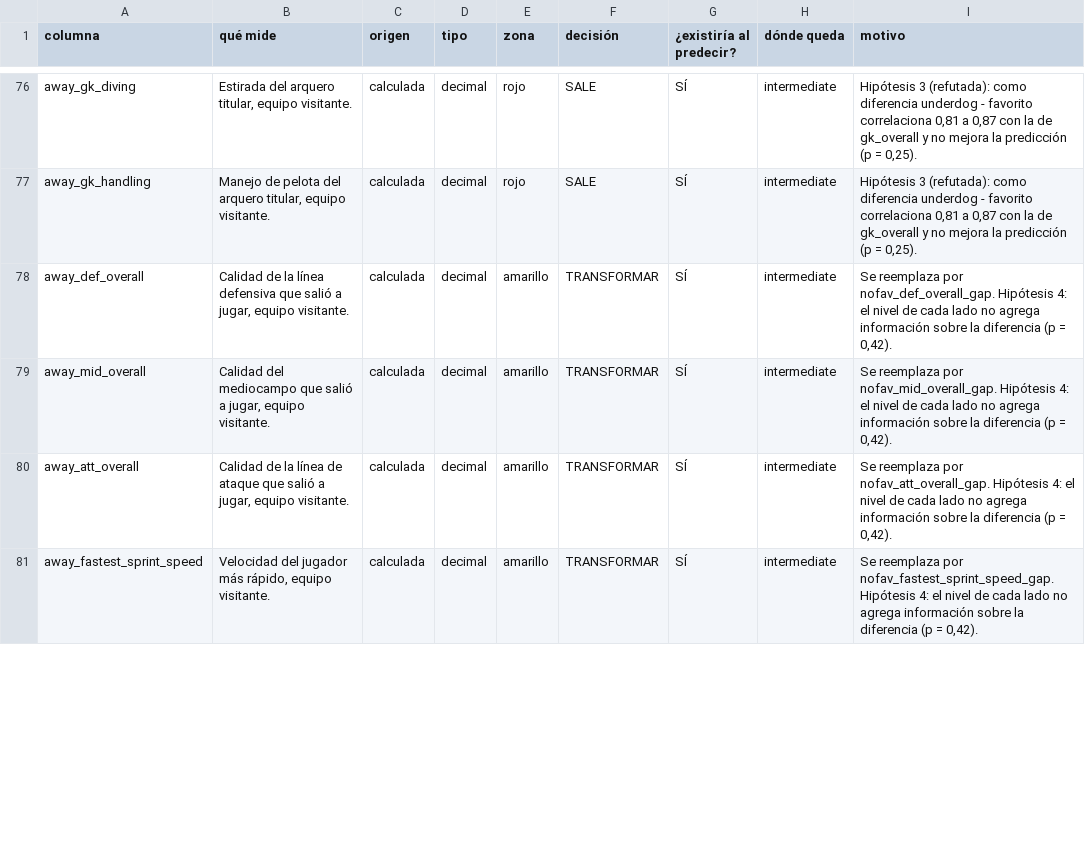
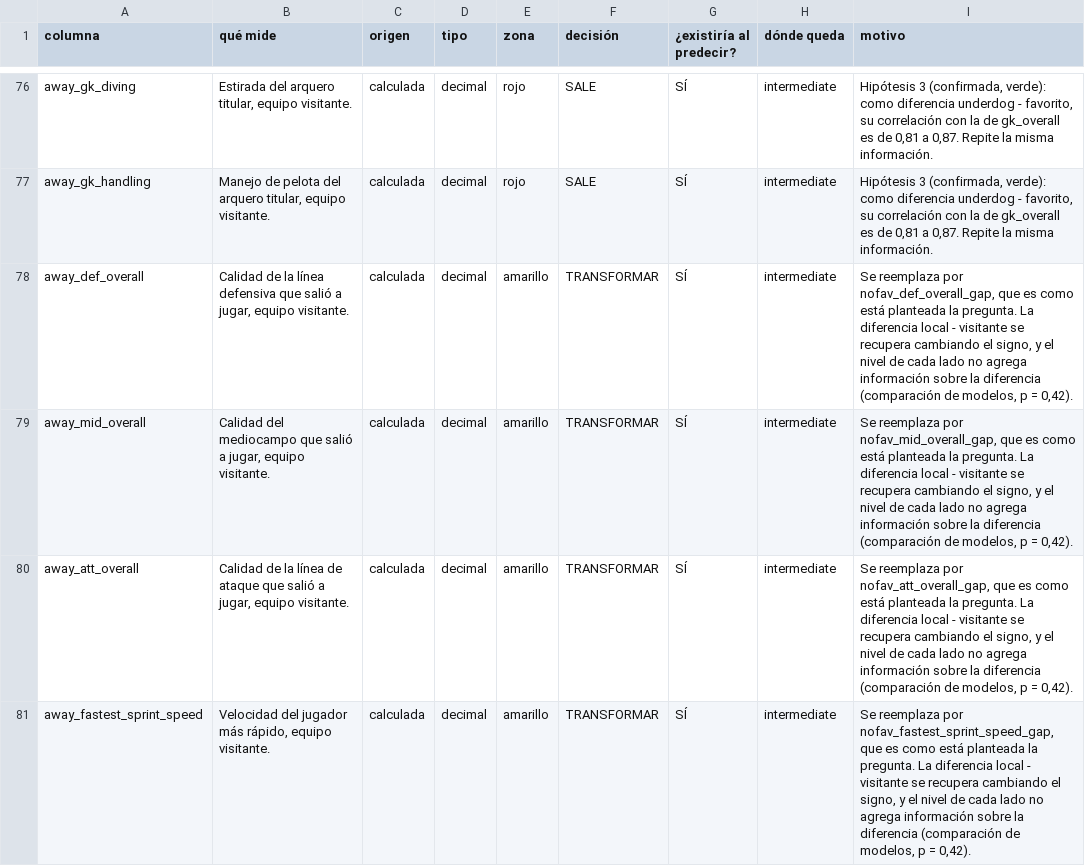
Before and after one commit to MannMatias/UnderDog, a CSV file: docs/column_candidates.csv, drawn as a sheet; only a part is shown, gaps mark what is left out; the diff covers the shown part only; the diff names each change by its address in the sheet, - before the commit and + after, or states it on an @@ line.

```diff
--- a/docs/column_candidates.csv
+++ b/docs/column_candidates.csv
-I76:I77 (motivo): Hipótesis 3 (refutada): como diferencia underdog - favorito correlaciona 0,81 a 0,87 con la de gk_overall y no mejora la predicción (p = 0,25).
+I76:I77 (motivo): Hipótesis 3 (confirmada, verde): como diferencia underdog - favorito, su correlación con la de gk_overall es de 0,81 a 0,87. Repite la misma información.
-I78 (motivo): …reemplaza por nofav_def_overall_gap. Hipótesis 4: el nivel de cada lado no agrega información sobre la diferencia (p = 0,42).
+I78 (motivo): …reemplaza por nofav_def_overall_gap, que es como está planteada la pregunta. La diferencia local - visitante se recupera cambiando el signo, y el nivel de cada lado no agrega información sobre la diferencia (comparación de modelos, p = 0,42).
-I79 (motivo): …reemplaza por nofav_mid_overall_gap. Hipótesis 4: el nivel de cada lado no agrega información sobre la diferencia (p = 0,42).
+I79 (motivo): …reemplaza por nofav_mid_overall_gap, que es como está planteada la pregunta. La diferencia local - visitante se recupera cambiando el signo, y el nivel de cada lado no agrega información sobre la diferencia (comparación de modelos, p = 0,42).
-I80 (motivo): …reemplaza por nofav_att_overall_gap. Hipótesis 4: el nivel de cada lado no agrega información sobre la diferencia (p = 0,42).
+I80 (motivo): …reemplaza por nofav_att_overall_gap, que es como está planteada la pregunta. La diferencia local - visitante se recupera cambiando el signo, y el nivel de cada lado no agrega información sobre la diferencia (comparación de modelos, p = 0,42).
-I81 (motivo): …reemplaza por nofav_fastest_sprint_speed_gap. Hipótesis 4: el nivel de cada lado no agrega información sobre la diferencia (p = 0,42).
+I81 (motivo): …reemplaza por nofav_fastest_sprint_speed_gap, que es como está planteada la pregunta. La diferencia local - visitante se recupera cambiando el signo, y el nivel de cada lado no agrega información sobre la diferencia (comparación de modelos, p = 0,42).
```
Also changed, not shown: 86 edited cells elsewhere in this file, 11 other files.
